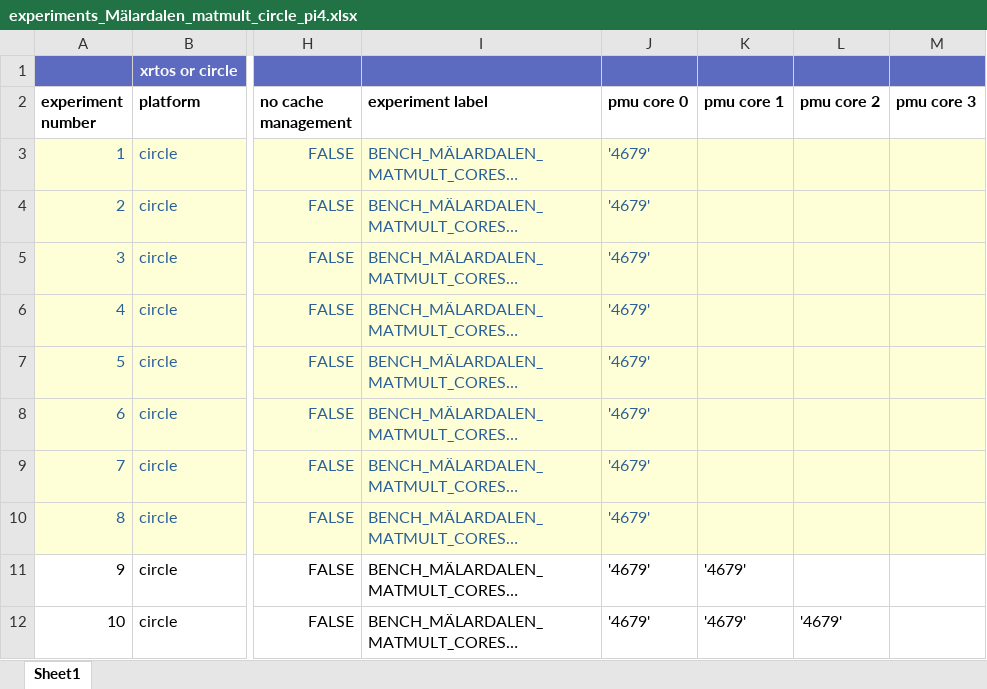
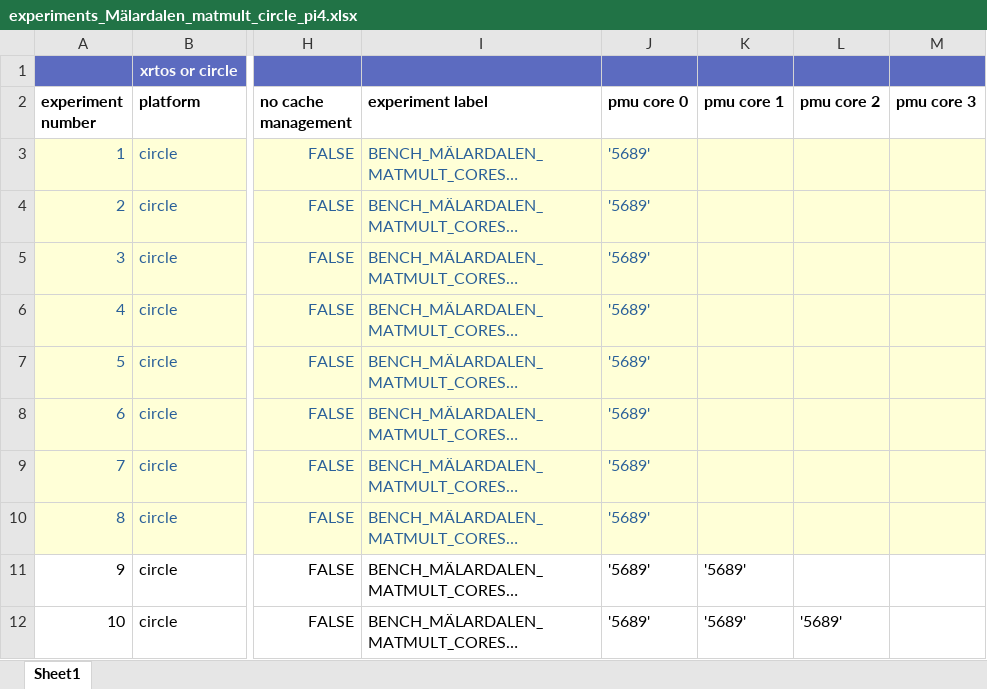
Before and after one commit to cassebas/run-co-runners, an Excel workbook: experiment/xlsx/experiments_Mälardalen_matmult_circle_pi4.xlsx, sheet Sheet1, drawn as a sheet; only a part is shown, gaps mark what is left out; long unchanged cells end in …; values as stored, in another font and other column widths than the file's, no borders; the diff covers the shown part only; the diff names each change by its address in the sheet, - before the commit and + after, or states it on an @@ line.

```diff
--- a/experiment/xlsx/experiments_Mälardalen_matmult_circle_pi4.xlsx (sheet Sheet1)
+++ b/experiment/xlsx/experiments_Mälardalen_matmult_circle_pi4.xlsx (sheet Sheet1)
-J3:J12 (pmu core 0): '4679'
+J3:J12 (pmu core 0): '5689'
-K11:K12 (pmu core 1): '4679'
+K11:K12 (pmu core 1): '5689'
-L12 (pmu core 2): '4679'
+L12 (pmu core 2): '5689'
```
Also changed, not shown: 1 removed row, 32 edited cells and row numbers in column A elsewhere in this sheet, formulas that keep their value, experiment/xlsx/experiments_Mälardalen_bsort_xrtos_pi3.xlsx, experiment/xlsx/experiments_Mälardalen_matmult_circle_pi3.xlsx, 1 other file.
